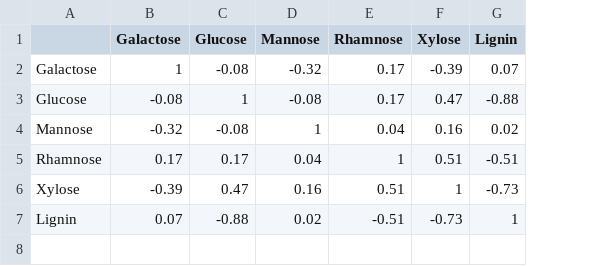
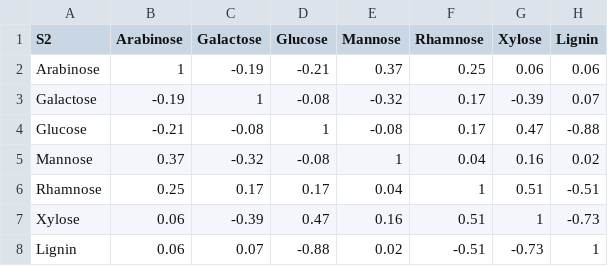
Before and after one commit to Zanne-Lab/communityVchemistry, a CSV file: output/tables/corr_traits_S2.csv, drawn as a sheet; addresses are those after the commit; the diff names each change by its address in the sheet, - before the commit and + after, or states it on an @@ line.

```diff
--- a/output/tables/corr_traits_S2.csv
+++ b/output/tables/corr_traits_S2.csv
+column B (Arabinose), rows 3-8: -0.19 | -0.21 | 0.37 | 0.25 | 0.06 | 0.06
-A1: (empty)
+A1: S2
+row 2: Arabinose | 1 | -0.19 | -0.21 | 0.37 | 0.25 | 0.06 | 0.06
```
Also changed, not shown: output/tables/corr_traits_S1.csv, 12 other files.
